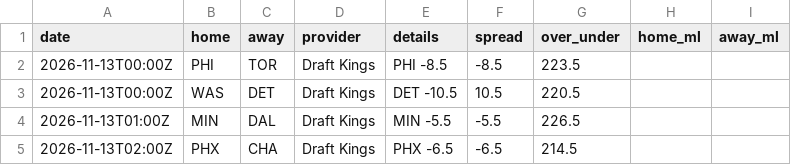
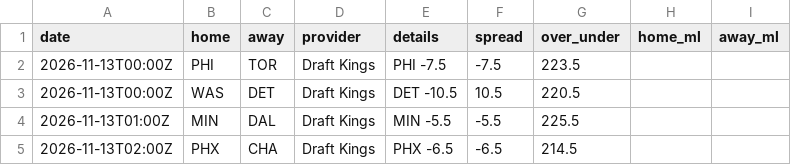
Before and after one commit to jvector26/JIMBO, a CSV file: live/2026/odds/20261112.csv, drawn as a sheet.

```diff
--- a/live/2026/odds/20261112.csv
+++ b/live/2026/odds/20261112.csv
@@ -1,5 +1,5 @@
 date,home,away,provider,details,spread,over_under,home_ml,away_ml
-2026-11-13T00:00Z,PHI,TOR,Draft Kings,PHI -8.5,-8.5,223.5,,
+2026-11-13T00:00Z,PHI,TOR,Draft Kings,PHI -7.5,-7.5,223.5,,
 2026-11-13T00:00Z,WAS,DET,Draft Kings,DET -10.5,10.5,220.5,,
-2026-11-13T01:00Z,MIN,DAL,Draft Kings,MIN -5.5,-5.5,226.5,,
+2026-11-13T01:00Z,MIN,DAL,Draft Kings,MIN -5.5,-5.5,225.5,,
 2026-11-13T02:00Z,PHX,CHA,Draft Kings,PHX -6.5,-6.5,214.5,,
```
Also changed, not shown: live/2026/injuries.csv, live/2026/pregame.csv, 3 other files.
